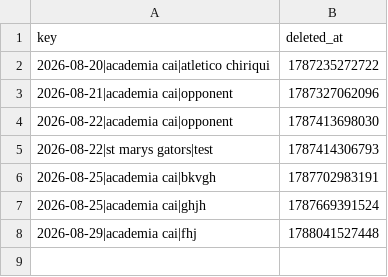
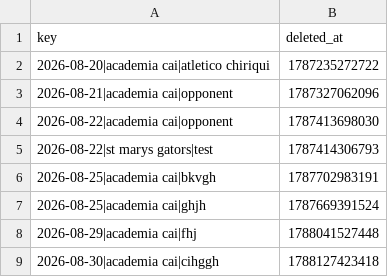
Before and after one commit to pepinllamas/match-data, a CSV file: deleted.csv, drawn as a sheet; the diff names each change by its address in the sheet, - before the commit and + after, or states it on an @@ line.

Commit message:
Update deleted-game record

```diff
--- a/deleted.csv
+++ b/deleted.csv
+row 9: 2026-08-30|academia cai|cihggh | 1788127423418
```
